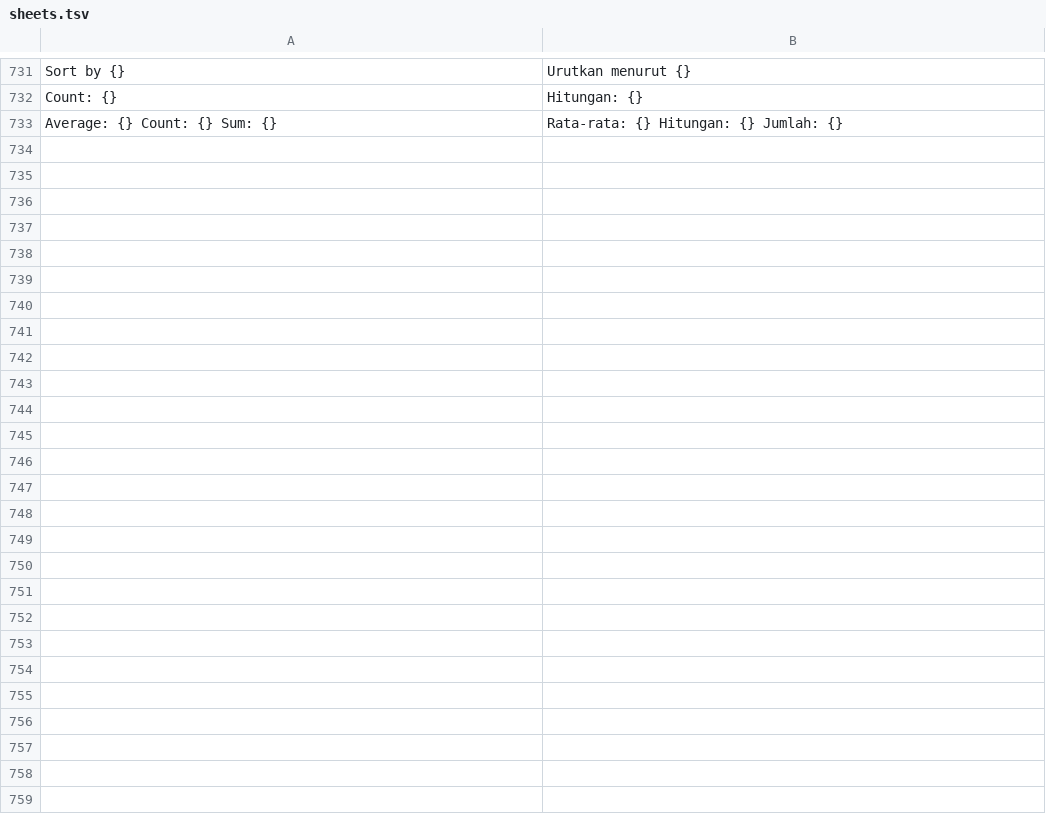
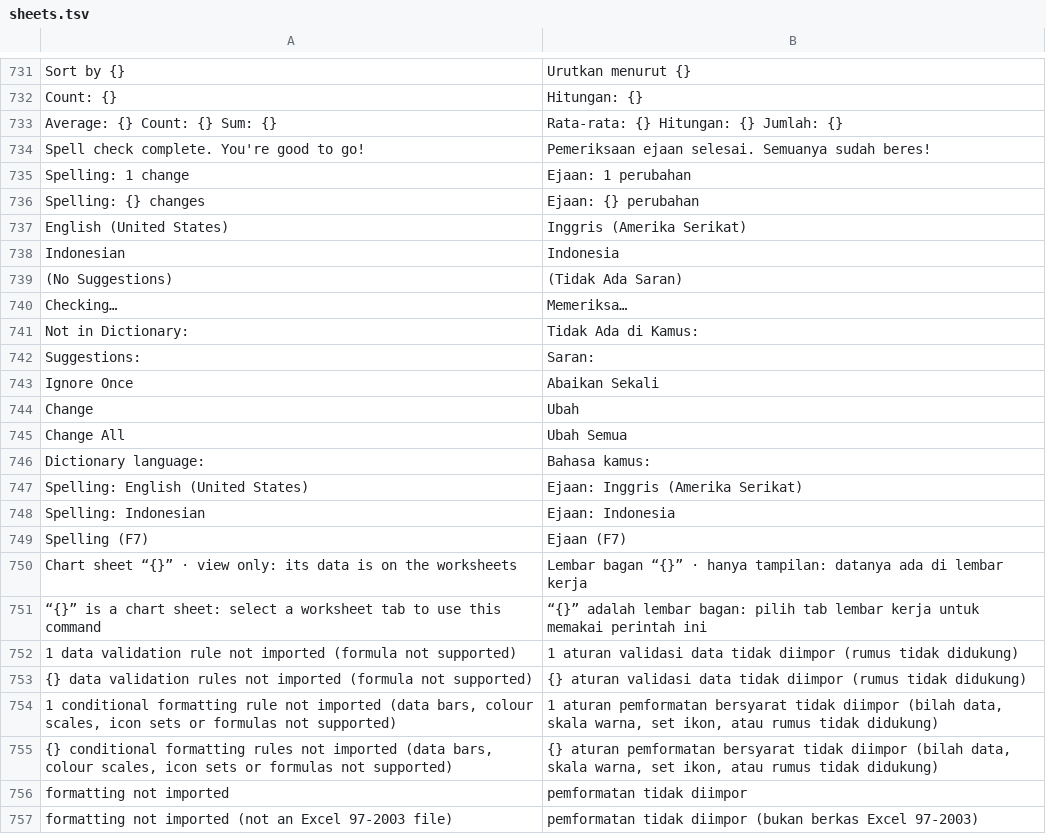
Before and after one commit to dzulfikar08/kantor, a TSV file: crates/kantor_ui/i18n/sheets.tsv, drawn as a sheet; only a part is shown, gaps mark what is left out.

Commit message:
Indonesian for what main brought; CHANGELOG
Spelling dialog (F7), chart sheet banner and status, Sheets import notes
for .xls validation and conditional formats, RTF/.doc/.ppt import notes,
the Spelling… palette command and toolbar tooltip. The palette test
knows Open File's detail is the same in both languages. CHANGELOG notes
the pivot captions and the closed connection on give-up.

```diff
--- a/crates/kantor_ui/i18n/sheets.tsv
+++ b/crates/kantor_ui/i18n/sheets.tsv
@@ -733 +733,25 @@ Count: {}	Hitungan: {}
 Average: {}   Count: {}   Sum: {}	Rata-rata: {}   Hitungan: {}   Jumlah: {}
+Spell check complete. You're good to go!	Pemeriksaan ejaan selesai. Semuanya sudah beres!
+Spelling: 1 change	Ejaan: 1 perubahan
+Spelling: {} changes	Ejaan: {} perubahan
+English (United States)	Inggris (Amerika Serikat)
+Indonesian	Indonesia
+(No Suggestions)	(Tidak Ada Saran)
+Checking…	Memeriksa…
+Not in Dictionary:	Tidak Ada di Kamus:
+Suggestions:	Saran:
+Ignore Once	Abaikan Sekali
+Change	Ubah
+Change All	Ubah Semua
+Dictionary language:	Bahasa kamus:
+Spelling: English (United States)	Ejaan: Inggris (Amerika Serikat)
+Spelling: Indonesian	Ejaan: Indonesia
+Spelling (F7)	Ejaan (F7)
+Chart sheet “{}” · view only: its data is on the worksheets	Lembar bagan “{}” · hanya tampilan: datanya ada di lembar kerja
+“{}” is a chart sheet: select a worksheet tab to use this command	“{}” adalah lembar bagan: pilih tab lembar kerja untuk memakai perintah ini
+1 data validation rule not imported (formula not supported)	1 aturan validasi data tidak diimpor (rumus tidak didukung)
+{} data validation rules not imported (formula not supported)	{} aturan validasi data tidak diimpor (rumus tidak didukung)
+1 conditional formatting rule not imported (data bars, colour scales, icon sets or formulas not supported)	1 aturan pemformatan bersyarat tidak diimpor (bilah data, skala warna, set ikon, atau rumus tidak didukung)
+{} conditional formatting rules not imported (data bars, colour scales, icon sets or formulas not supported)	{} aturan pemformatan bersyarat tidak diimpor (bilah data, skala warna, set ikon, atau rumus tidak didukung)
+formatting not imported	pemformatan tidak diimpor
+formatting not imported (not an Excel 97-2003 file)	pemformatan tidak diimpor (bukan berkas Excel 97-2003)
```
Also changed, not shown: crates/kantor_ui/i18n/content.tsv, crates/kantor_ui/i18n/docs.tsv, 12 other files.
